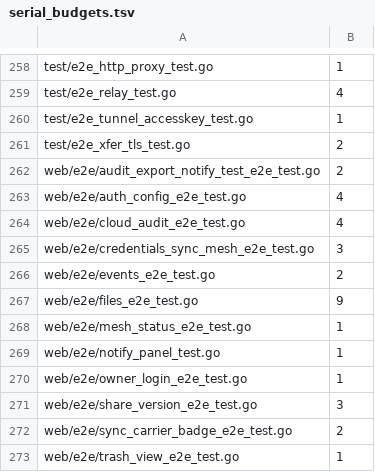
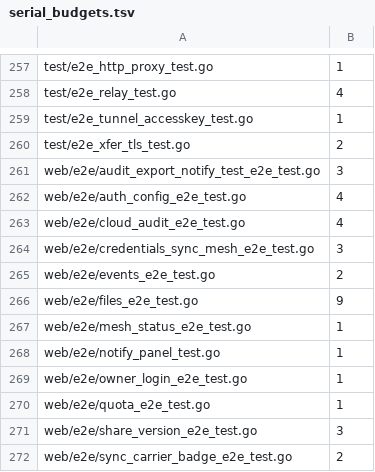
Before and after one commit to cocomhub/sproxy, a TSV file: internal/archcheck/serial_budgets.tsv, drawn as a sheet; only a part is shown, gaps mark what is left out; the shorter side is filled out with more unchanged rows; the diff covers the shown part only.

Commit message:
chore(archcheck): 登记 S4 新增串行 e2e + 刷新串行基线（R14 棘轮）
`TestSerialRatchet` 报 `web/e2e/audit_export_notify_test_e2e_test.go` 串行数 3 > 登记值 2：
新增 `TestAudit_FilterRows` 无法 `t.Parallel()`（与同文件既有 2 例同因 —— Playwright 真浏览器夹具
+ 用例依赖「先播种审计事件、后读面板」的进程内共享审计服务状态），按门禁要求在两处同步登记：
- `docs/testing/virtual-time-conversions.md`：写明不可并行的具体理由；
- `internal/archcheck/serial_budgets.tsv`：该文件 2 → 3。

刷新基线时顺带修正了陈旧登记（`ARCHCHECK_WRITE_BASELINE=1`）：
- 移除已删除文件（`nested_target_test.go` / `audit_ring_test.go` / `config_writer_test.go`）与
  串行数归零的条目的登记；
- 登记此前**漏登记**的真实串行 e2e（`baidupcs/secretdata_real_e2e_test.go`、
  `registry/local_backend_registration_test.go`、`registry/storage_volume_kind_test.go`、
  `web/e2e/quota_e2e_test.go`）⇒ 旧基线存在**漏计**（假绿风险），现已对齐实际扫描结果。

验证：go test ./internal/archcheck/ 全绿（串行总数 1789，与扫描一致）。

```diff
--- a/internal/archcheck/serial_budgets.tsv
+++ b/internal/archcheck/serial_budgets.tsv
@@ -261,3 +260,3 @@ test/e2e_tunnel_accesskey_test.go	1
 test/e2e_xfer_tls_test.go	2
-web/e2e/audit_export_notify_test_e2e_test.go	2
+web/e2e/audit_export_notify_test_e2e_test.go	3
 web/e2e/auth_config_e2e_test.go	4
@@ -270,2 +269,3 @@ web/e2e/notify_panel_test.go	1
 web/e2e/owner_login_e2e_test.go	1
+web/e2e/quota_e2e_test.go	1
 web/e2e/share_version_e2e_test.go	3
```
Also changed, not shown: 3 added rows, 4 removed rows and 2 edited cells elsewhere in this file, 1 other file.
